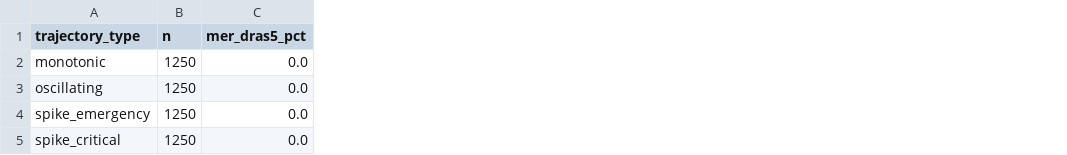
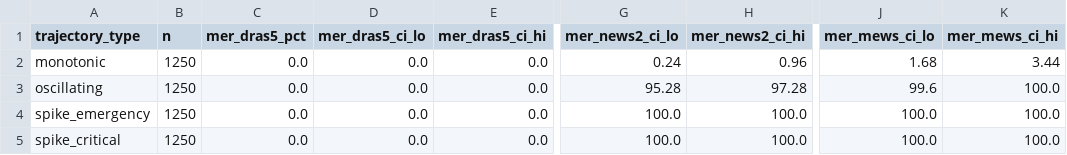
Before and after one commit to ChatchaiTritham/DRAS-5, a CSV file: results/mer_by_type.csv, drawn as a sheet; only a part is shown, gaps mark what is left out; the diff names each change by its address in the sheet, - before the commit and + after, or states it on an @@ line.

```diff
--- a/results/mer_by_type.csv
+++ b/results/mer_by_type.csv
+column D (mer_dras5_ci_lo), rows 2-5: all 0.0
+column E (mer_dras5_ci_hi), rows 2-5: all 0.0
+column G (mer_news2_ci_lo), rows 2-5: 0.24 | 95.28 | 100.0 | 100.0
+column H (mer_news2_ci_hi), rows 2-5: 0.96 | 97.28 | 100.0 | 100.0
+column J (mer_mews_ci_lo), rows 2-5: 1.68 | 99.6 | 100.0 | 100.0
+column K (mer_mews_ci_hi), rows 2-5: 3.44 | 100.0 | 100.0 | 100.0
```
Also changed, not shown: FIGURE_MANIFEST.csv, 24 other files.
